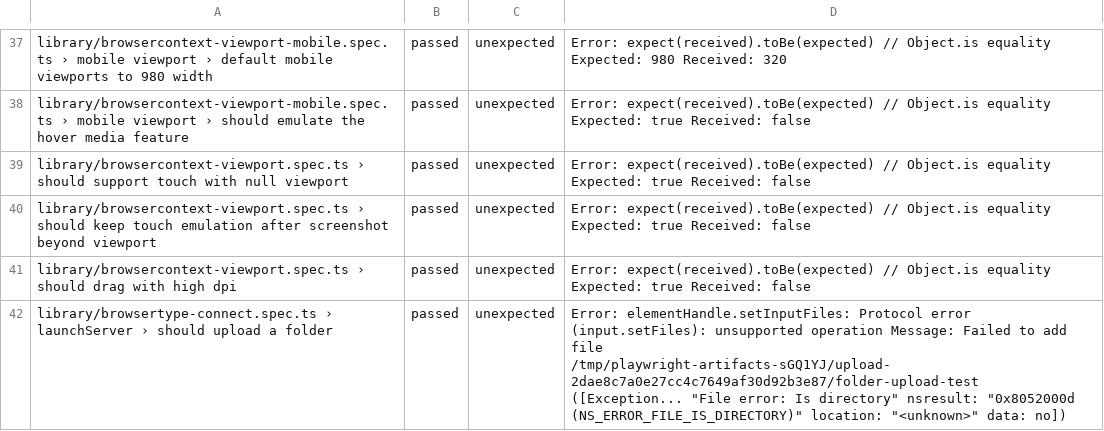
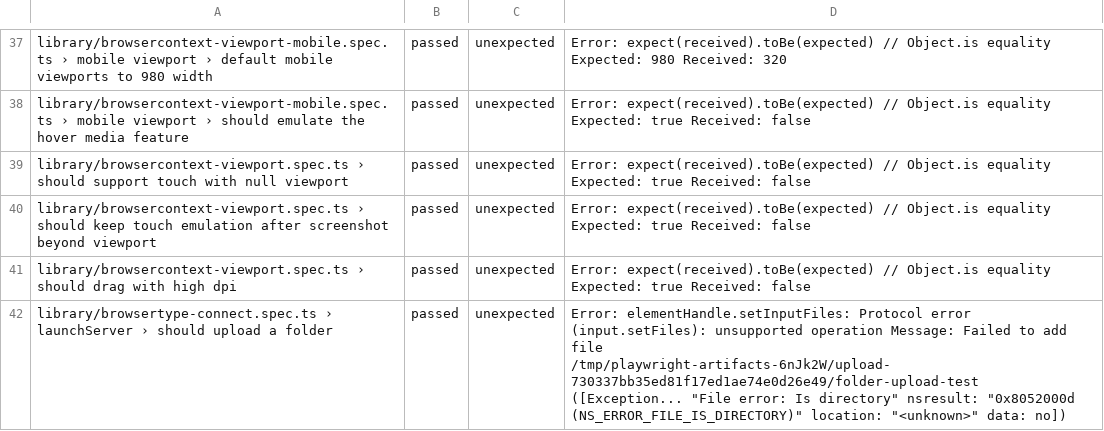
Before and after one commit to microsoft/playwright, a CSV file: moz-firefox-nightly.csv, drawn as a sheet; only a part is shown, gaps mark what is left out; the diff covers the shown part only.

```diff
--- a/moz-firefox-nightly.csv
+++ b/moz-firefox-nightly.csv
@@ -41,2 +41,2 @@ library/browsercontext-viewport.spec.ts › should keep touch emulation after sc
 library/browsercontext-viewport.spec.ts › should drag with high dpi,passed,unexpected,Error: expect(received).toBe(expected) // Object.is equality Expected: true Received: false
-library/browsertype-connect.spec.ts › launchServer › should upload a folder,passed,unexpected,"Error: elementHandle.setInputFiles: Protocol error (input.setFiles): unsupported operation Message: Failed to add file /tmp/playwright-artifacts-sGQ1YJ/upload-2dae8c7a0e27cc4c7649af30d92b3e87/folder-upload-test ([Exception... ""File error: Is directory"" nsresult: ""0x8052000d (NS_ERROR_FILE_IS_DIRECTORY)"" location: ""<unknown>"" data: no])"
+library/browsertype-connect.spec.ts › launchServer › should upload a folder,passed,unexpected,"Error: elementHandle.setInputFiles: Protocol error (input.setFiles): unsupported operation Message: Failed to add file /tmp/playwright-artifacts-6nJk2W/upload-730337bb35ed81f17ed1ae74e0d26e49/folder-upload-test ([Exception... ""File error: Is directory"" nsresult: ""0x8052000d (NS_ERROR_FILE_IS_DIRECTORY)"" location: ""<unknown>"" data: no])"
```
Also changed, not shown: 1 added row, 3 removed rows and 4 edited cells elsewhere in this file.
